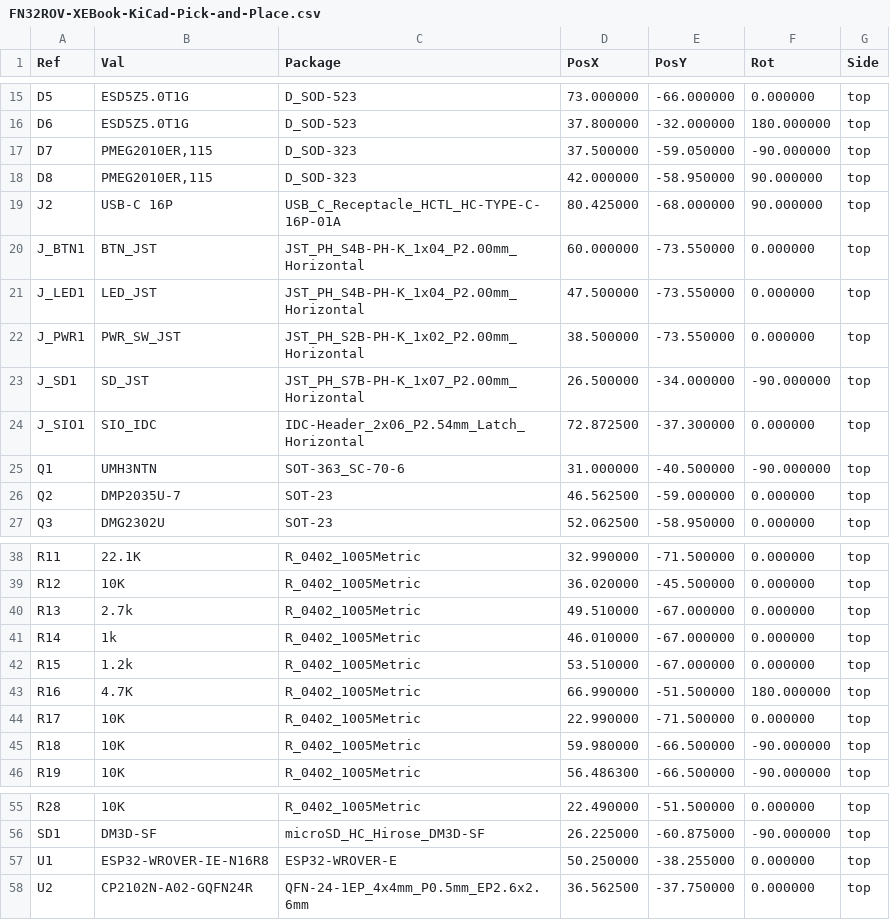
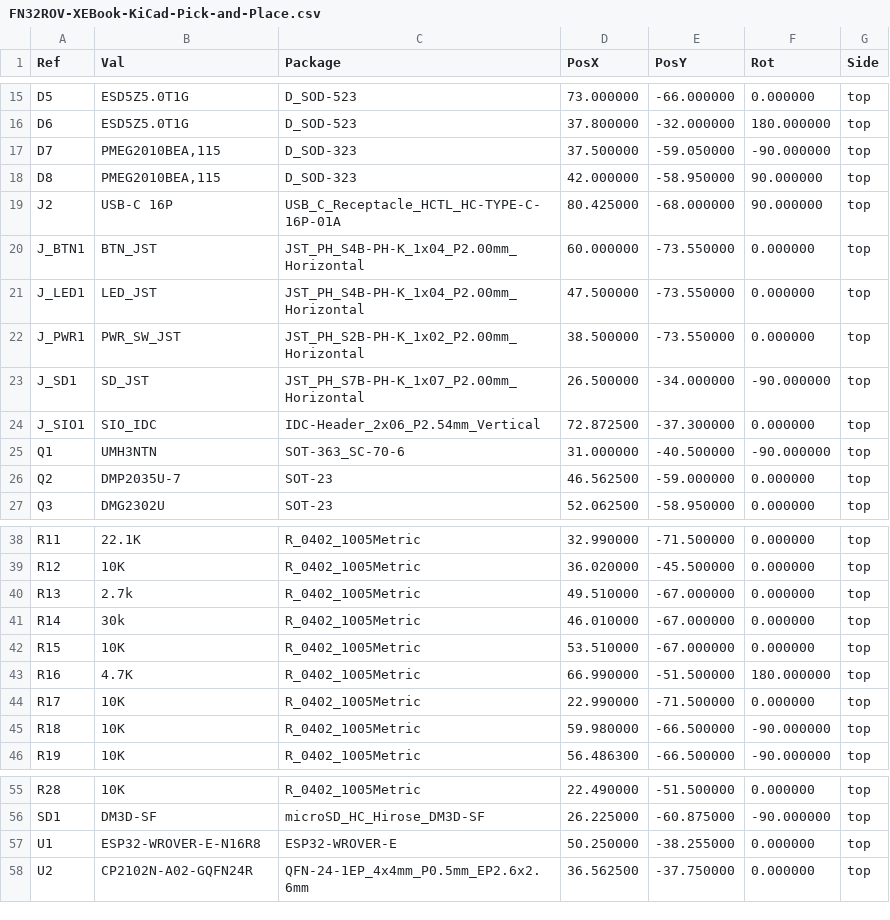
Before and after one commit to sideburn/fujinet-xebook-kicad, a CSV file: Fab/Gerbers-FN32ROV-XEBook-1.1/FN32ROV-XEBook-KiCad-Pick-and-Place.csv, drawn as a sheet; only a part is shown, gaps mark what is left out.

```diff
--- a/Fab/Gerbers-FN32ROV-XEBook-1.1/FN32ROV-XEBook-KiCad-Pick-and-Place.csv
+++ b/Fab/Gerbers-FN32ROV-XEBook-1.1/FN32ROV-XEBook-KiCad-Pick-and-Place.csv
@@ -16,4 +16,4 @@ Ref,Val,Package,PosX,PosY,Rot,Side
 "D6","ESD5Z5.0T1G","D_SOD-523",37.800000,-32.000000,180.000000,top
-"D7","PMEG2010ER,115","D_SOD-323",37.500000,-59.050000,-90.000000,top
-"D8","PMEG2010ER,115","D_SOD-323",42.000000,-58.950000,90.000000,top
+"D7","PMEG2010BEA,115","D_SOD-323",37.500000,-59.050000,-90.000000,top
+"D8","PMEG2010BEA,115","D_SOD-323",42.000000,-58.950000,90.000000,top
 "J2","USB-C 16P","USB_C_Receptacle_HCTL_HC-TYPE-C-16P-01A",80.425000,-68.000000,90.000000,top
@@ -23,3 +23,3 @@ Ref,Val,Package,PosX,PosY,Rot,Side
 "J_SD1","SD_JST","JST_PH_S7B-PH-K_1x07_P2.00mm_Horizontal",26.500000,-34.000000,-90.000000,top
-"J_SIO1","SIO_IDC","IDC-Header_2x06_P2.54mm_Latch_Horizontal",72.872500,-37.300000,0.000000,top
+"J_SIO1","SIO_IDC","IDC-Header_2x06_P2.54mm_Vertical",72.872500,-37.300000,0.000000,top
 "Q1","UMH3NTN","SOT-363_SC-70-6",31.000000,-40.500000,-90.000000,top
@@ -40,4 +40,4 @@ Ref,Val,Package,PosX,PosY,Rot,Side
 "R13","2.7k","R_0402_1005Metric",49.510000,-67.000000,0.000000,top
-"R14","1k","R_0402_1005Metric",46.010000,-67.000000,0.000000,top
-"R15","1.2k","R_0402_1005Metric",53.510000,-67.000000,0.000000,top
+"R14","30k","R_0402_1005Metric",46.010000,-67.000000,0.000000,top
+"R15","10K","R_0402_1005Metric",53.510000,-67.000000,0.000000,top
 "R16","4.7K","R_0402_1005Metric",66.990000,-51.500000,180.000000,top
@@ -56,3 +56,3 @@ Ref,Val,Package,PosX,PosY,Rot,Side
 "SD1","DM3D-SF","microSD_HC_Hirose_DM3D-SF",26.225000,-60.875000,-90.000000,top
-"U1","ESP32-WROVER-IE-N16R8","ESP32-WROVER-E",50.250000,-38.255000,0.000000,top
+"U1","ESP32-WROVER-E-N16R8","ESP32-WROVER-E",50.250000,-38.255000,0.000000,top
 "U2","CP2102N-A02-GQFN24R","QFN-24-1EP_4x4mm_P0.5mm_EP2.6x2.6mm",36.562500,-37.750000,0.000000,top
```
Also changed, not shown: Fab/Gerbers-FN32ROV-XEBook-1.1/FN32ROV-XEBook-KiCad-BOM-JLCPCB.csv, Fab/Gerbers-FN32ROV-XEBook-1.1/FN32ROV-XEBook-KiCad-BOM.csv, 33 other files.
